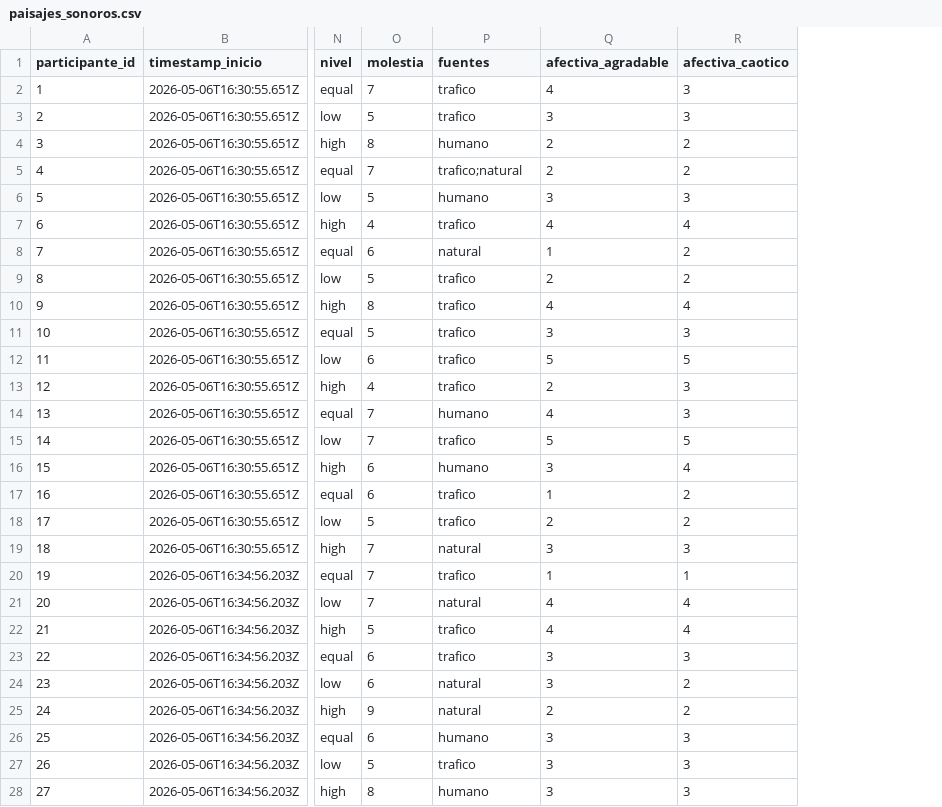
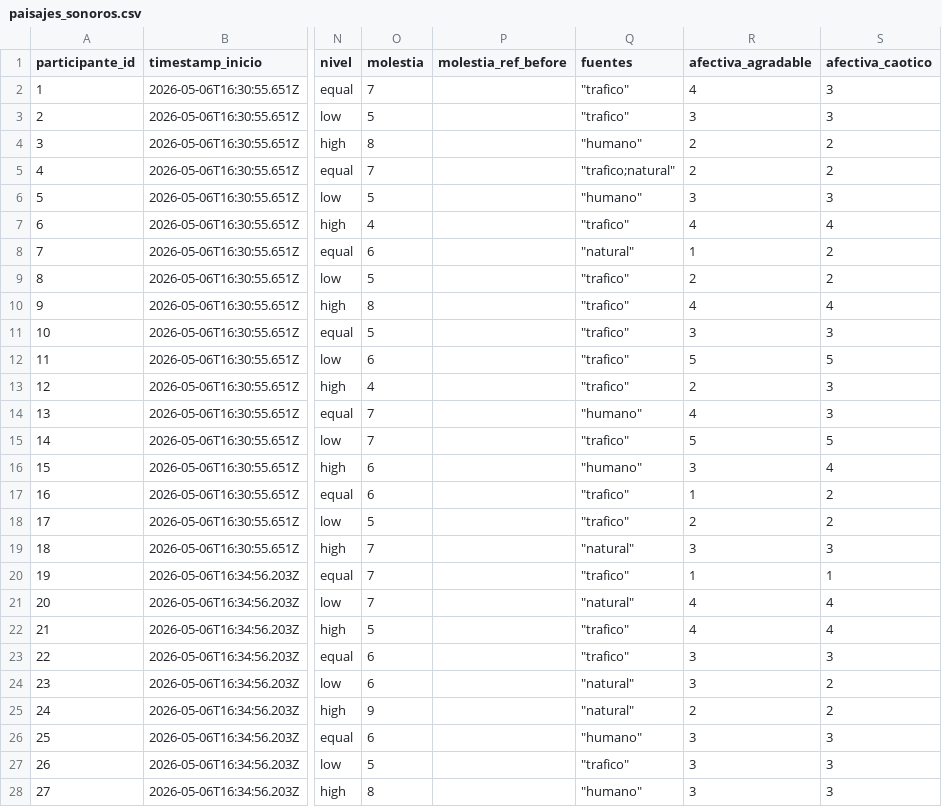
Before and after one commit to Jandenaguer/paisajessonoros, a CSV file: CSV/paisajes_sonoros.csv, drawn as a sheet; only a part is shown, gaps mark what is left out; addresses are those after the commit; the diff covers the shown part only; the diff names each change by its address in the sheet, - before the commit and + after, or states it on an @@ line.

```diff
--- a/CSV/paisajes_sonoros.csv
+++ b/CSV/paisajes_sonoros.csv
+column P (molestia_ref_before), empty
-Q2:Q3 (fuentes): trafico
+Q2:Q3 (fuentes): "trafico"
-Q4 (fuentes): humano
+Q4 (fuentes): "humano"
-Q5 (fuentes): trafico;natural
+Q5 (fuentes): "trafico;natural"
-Q6 (fuentes): humano
+Q6 (fuentes): "humano"
-Q7 (fuentes): trafico
+Q7 (fuentes): "trafico"
-Q8 (fuentes): natural
+Q8 (fuentes): "natural"
-Q9:Q13 (fuentes): trafico
+Q9:Q13 (fuentes): "trafico"
-Q14 (fuentes): humano
+Q14 (fuentes): "humano"
-Q15 (fuentes): trafico
+Q15 (fuentes): "trafico"
-Q16 (fuentes): humano
+Q16 (fuentes): "humano"
-Q17:Q18 (fuentes): trafico
+Q17:Q18 (fuentes): "trafico"
-Q19 (fuentes): natural
+Q19 (fuentes): "natural"
-Q20 (fuentes): trafico
+Q20 (fuentes): "trafico"
-Q21 (fuentes): natural
+Q21 (fuentes): "natural"
-Q22:Q23 (fuentes): trafico
+Q22:Q23 (fuentes): "trafico"
-Q24:Q25 (fuentes): natural
+Q24:Q25 (fuentes): "natural"
-Q26 (fuentes): humano
+Q26 (fuentes): "humano"
-Q27 (fuentes): trafico
+Q27 (fuentes): "trafico"
-Q28 (fuentes): humano
+Q28 (fuentes): "humano"
```
Also changed, not shown: 9 edited cells elsewhere in this file, 12 other files.
